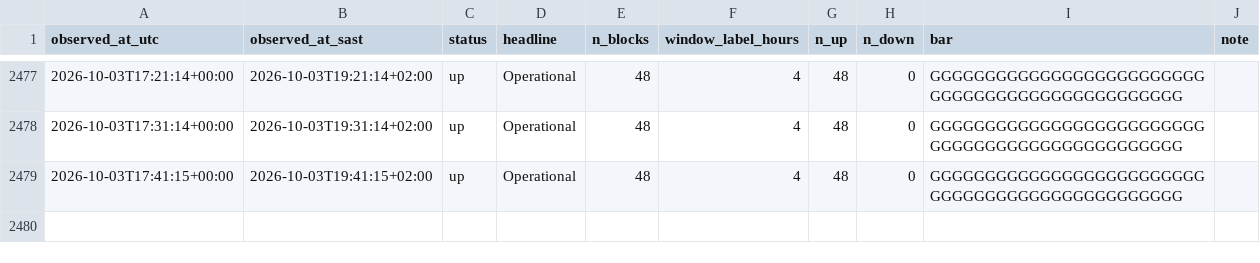
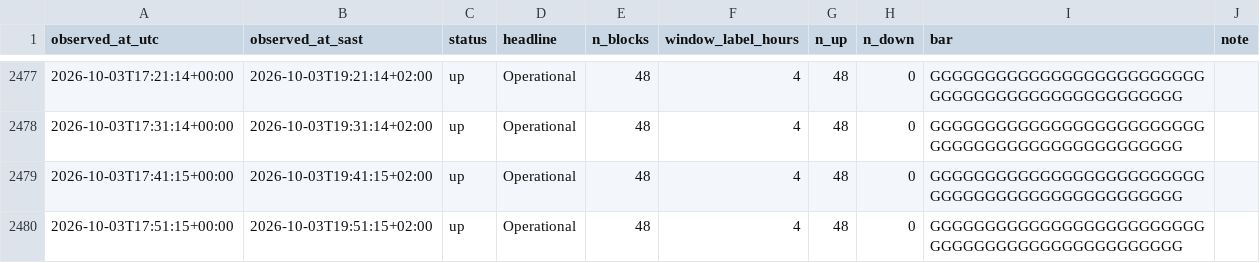
Before and after one commit to nicolettechang/chpc-status, a CSV file: data/lengau_observations.csv, drawn as a sheet; only a part is shown, gaps mark what is left out.

```diff
--- a/data/lengau_observations.csv
+++ b/data/lengau_observations.csv
@@ -2479 +2479,2 @@ observed_at_utc,observed_at_sast,status,headline,n_blocks,window_label_hours,n_u
 2026-10-03T17:41:15+00:00,2026-10-03T19:41:15+02:00,up,Operational,48,4,48,0,GGGGGGGGGGGGGGGGGGGGGGGGGGGGGGGGGGGGGGGGGGGGGGGG,
+2026-10-03T17:51:15+00:00,2026-10-03T19:51:15+02:00,up,Operational,48,4,48,0,GGGGGGGGGGGGGGGGGGGGGGGGGGGGGGGGGGGGGGGGGGGGGGGG,
```
